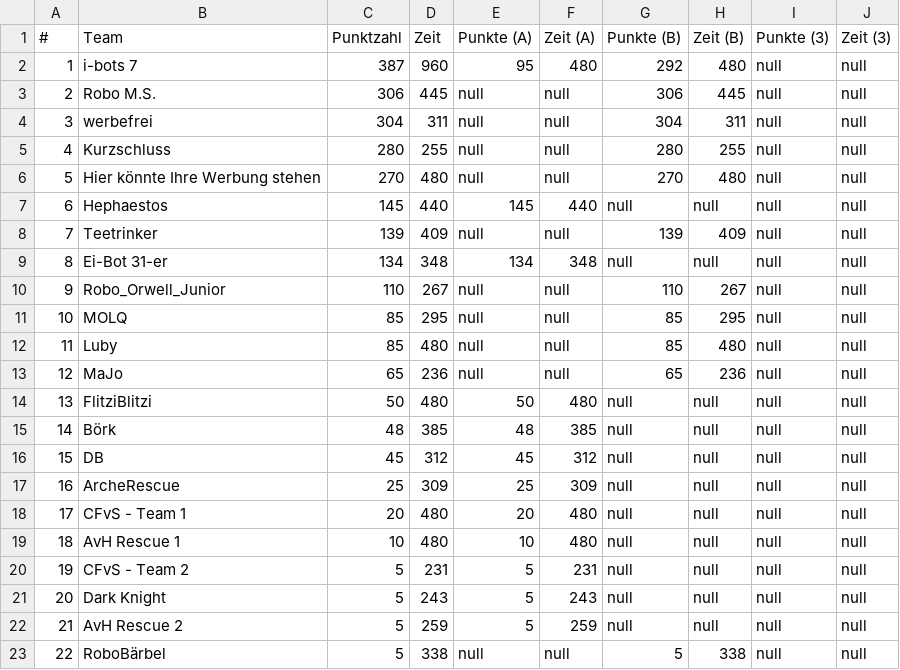
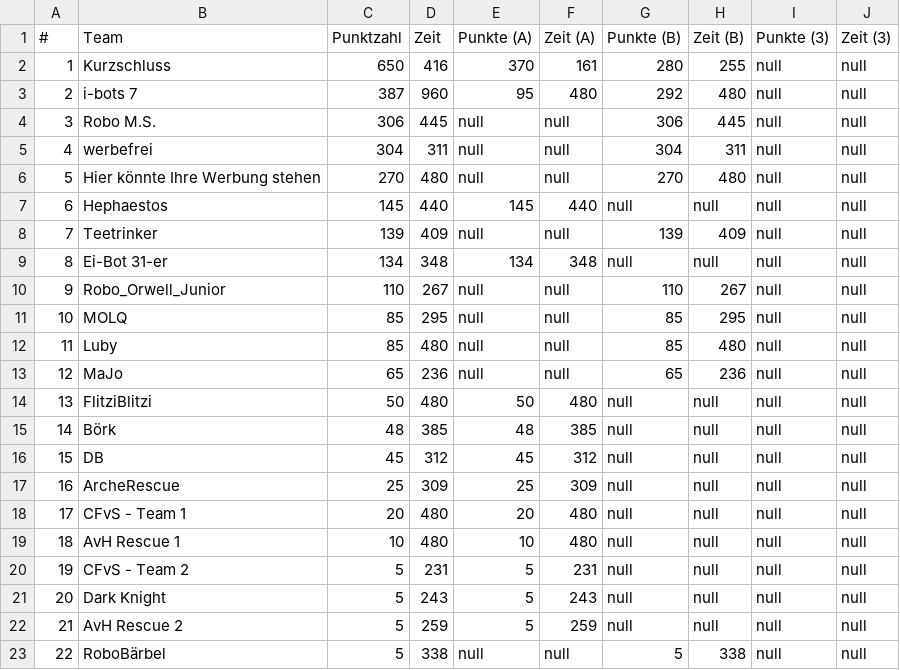
Before and after one commit to rcjberlin/evaluation, a CSV file: results/standingsEntry.csv, drawn as a sheet; removed rows and columns are numbered as before the commit, all else as after; the diff names each change by its address in the sheet, - before the commit and + after, or states it on an @@ line.

```diff
--- a/results/standingsEntry.csv
+++ b/results/standingsEntry.csv
+row 2: 1 | Kurzschluss | 650 | 416 | 370 | 161 | 280 | 255 | null | null
@@ column A (#) renumbered between rows 3 and 5 @@
-row 5: 4 | Kurzschluss | 280 | 255 | null | null | 280 | 255 | null | null
```
Also changed, not shown: results/standingsLine.csv, 3 other files.
